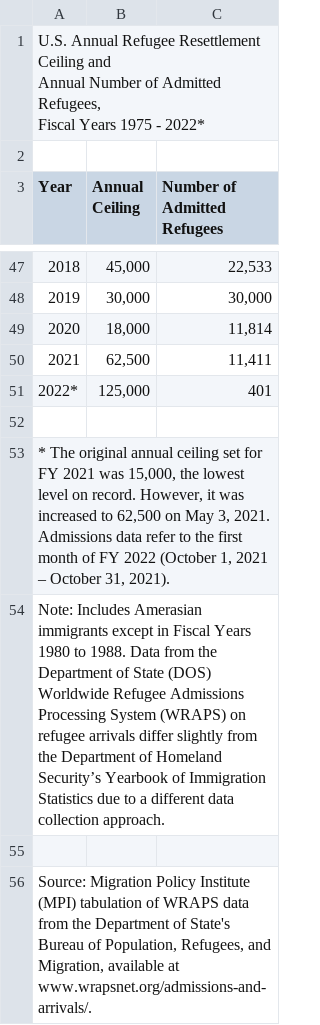
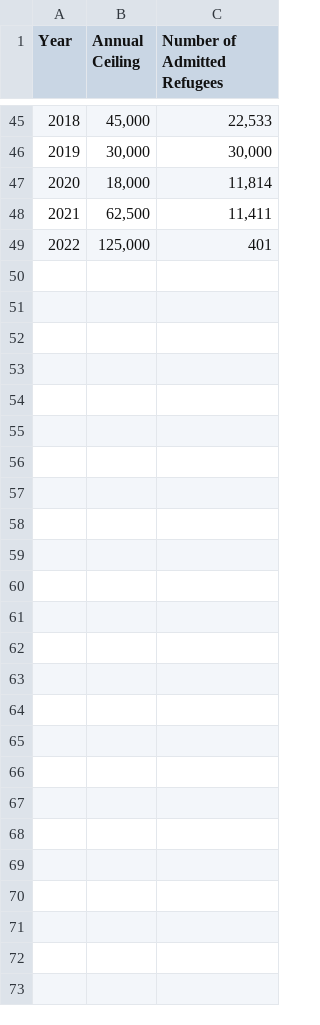
Before and after one commit to halabi93/Immigration-Data-Analysis, a CSV file: resources/Refugee Admissions.csv, drawn as a sheet; only a part is shown, gaps mark what is left out; removed rows and columns are numbered as before the commit, all else as after; ↵ is a line break in a cell; the diff names each change by its address in the sheet, - before the commit and + after, or states it on an @@ line.

```diff
--- a/resources/Refugee Admissions.csv
+++ b/resources/Refugee Admissions.csv
-row 1: U.S. Annual Refugee Resettlement Ceiling and ↵ Annual Number of Admitted Refugees, ↵ Fiscal Years 1975 - 2022*
-row 2: (empty)
@@ column A (Year) renumbered in row 49 @@
-row 52: (empty)
-row 53: * The original annual ceiling set for FY 2021 was 15,000, the lowest level on record. However, it was increased to 62,500 on May 3, 2021. Admissions data refer to the first month of FY 2022 (October 1, 2021 – October 31, 2021).
-row 54: Note: Includes Amerasian immigrants except in Fiscal Years 1980 to 1988. Data from the Department of State (DOS) Worldwide Refugee Admissions Processing System (WRAPS) on refugee arrivals differ slightly from the Department of Homeland Security’s Yearbook of Immigration Statistics due to a different data collection approach.
-row 55: (empty)
-row 56: Source: Migration Policy Institute (MPI) tabulation of WRAPS data from the Department of State's Bureau of Population, Refugees, and Migration, available at www.wrapsnet.org/admissions-and-arrivals/.
```
Also changed, not shown: resources/Form type status.csv, 3 other files.
